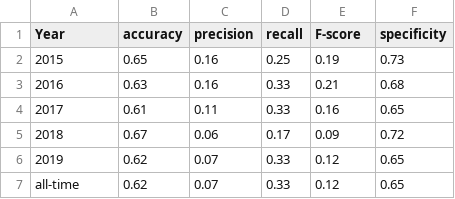
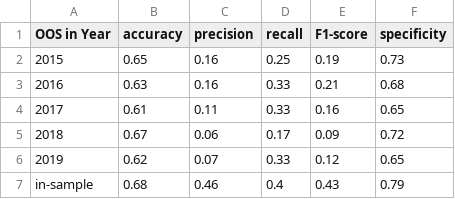
Before and after one commit to helpimalive/inflation_cr_expansion, a CSV file: output/msa_level_accuracy.csv, drawn as a sheet.

```diff
--- a/output/msa_level_accuracy.csv
+++ b/output/msa_level_accuracy.csv
@@ -1,2 +1,2 @@
-Year,accuracy,precision,recall,F-score,specificity
+OOS in Year,accuracy,precision,recall,F1-score,specificity
 2015,0.65,0.16,0.25,0.19,0.73
@@ -6,2 +6,2 @@ Year,accuracy,precision,recall,F-score,specificity
 2019,0.62,0.07,0.33,0.12,0.65
-all-time,0.62,0.07,0.33,0.12,0.65
+in-sample,0.68,0.46,0.4,0.43,0.79
```
Also changed, not shown: output/msa_level_fit.csv, output/national_accuracy.csv, 16 other files.
